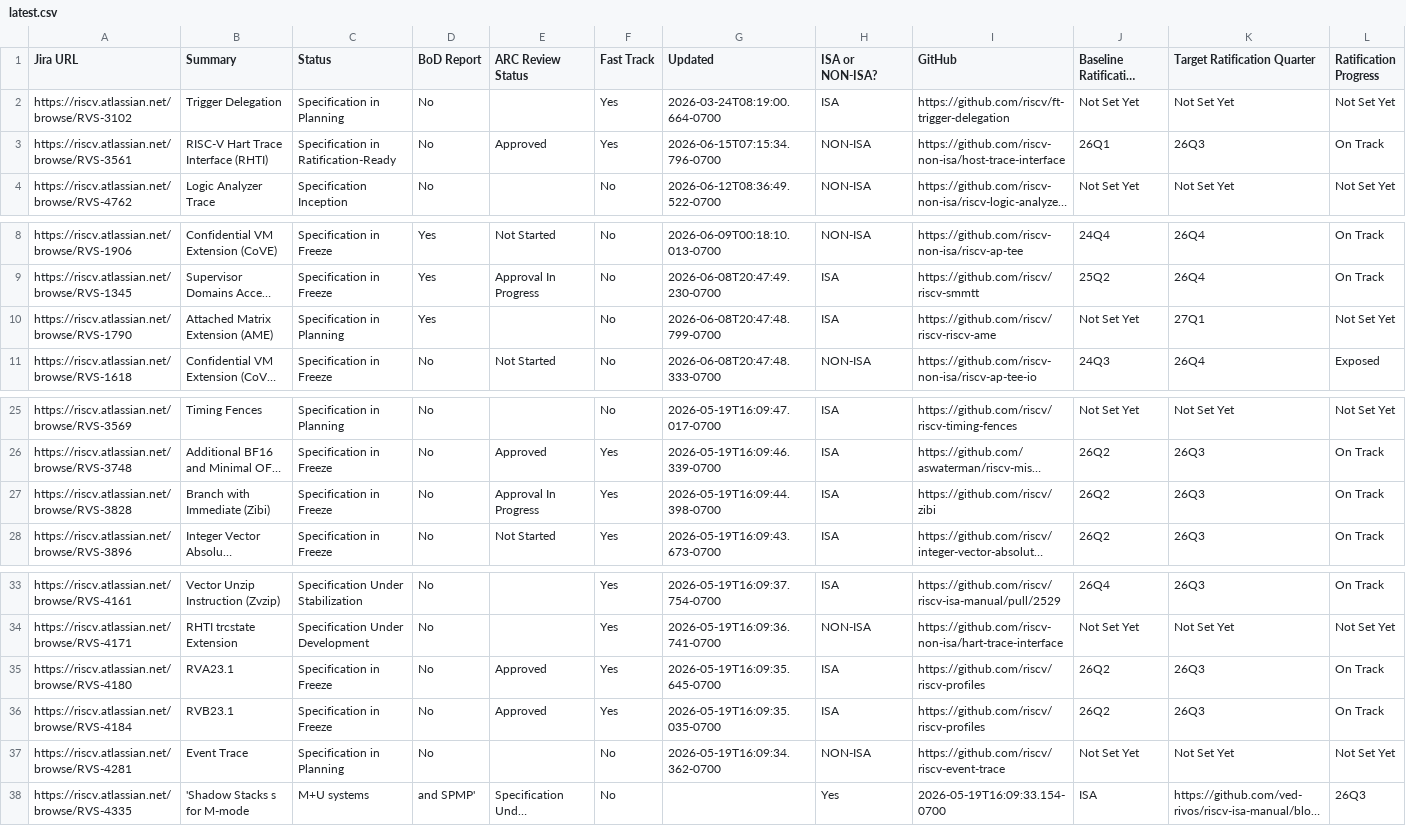
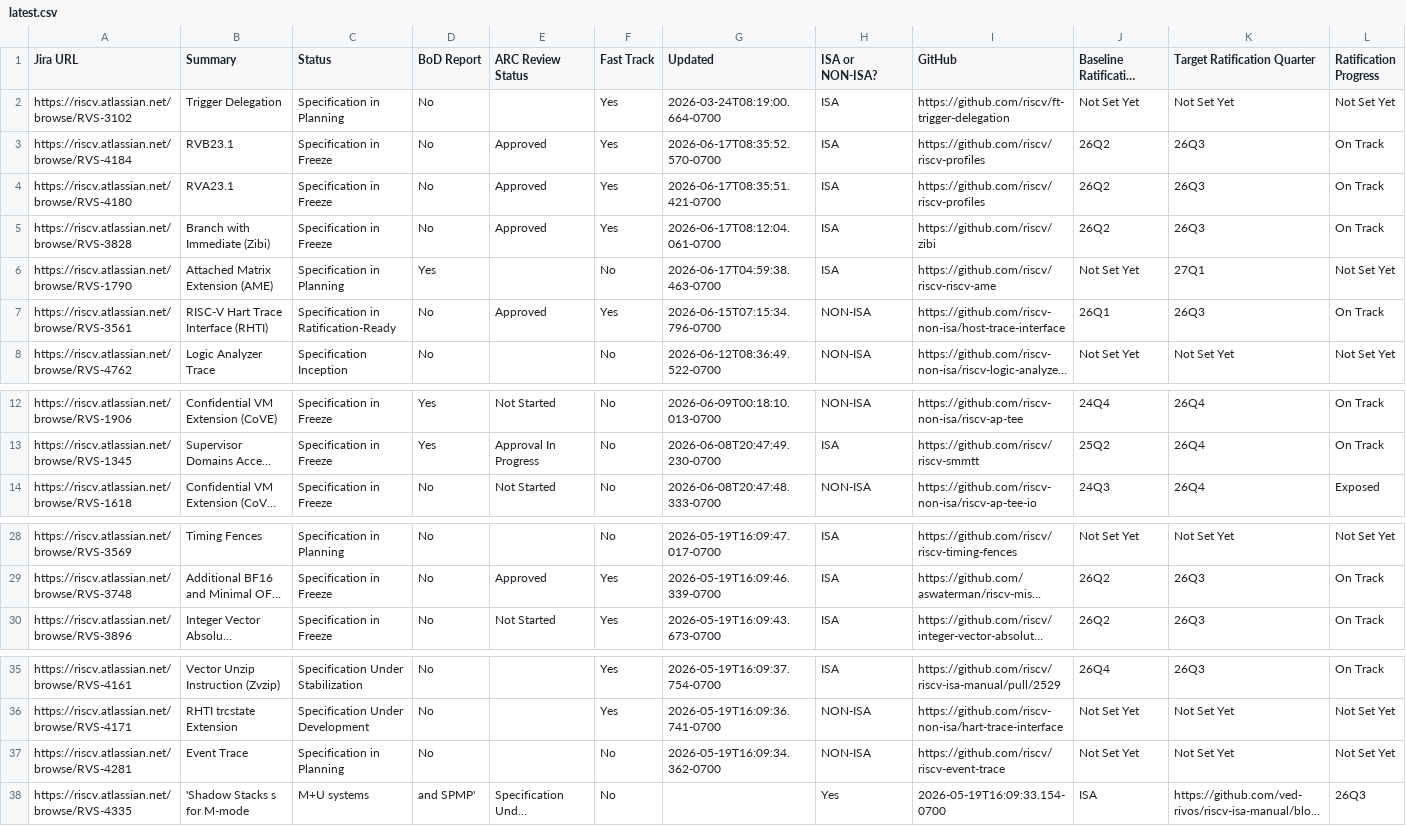
Before and after one commit to riscv/adm-spec-dashboard, a CSV file: web-ui/public/latest.csv, drawn as a sheet; only a part is shown, gaps mark what is left out; long unchanged cells end in …; removed rows and columns are numbered as before the commit, all else as after; rows hold the shown columns only; the diff names each change by its address in the sheet, - before the commit and + after, or states it on an @@ line.

```diff
--- a/web-ui/public/latest.csv
+++ b/web-ui/public/latest.csv
+row 3: https://riscv.atlassian.net/browse/RVS-4184 | RVB23.1 | Specification in Freeze | No | Approved | Yes | 2026-06-17T08:35:52.570-0700 | ISA | https://github.com/riscv/riscv-profiles | 26Q2 | 26Q3 | On Track
+row 4: https://riscv.atlassian.net/browse/RVS-4180 | RVA23.1 | Specification in Freeze | No | Approved | Yes | 2026-06-17T08:35:51.421-0700 | ISA | https://github.com/riscv/riscv-profiles | 26Q2 | 26Q3 | On Track
+row 5: https://riscv.atlassian.net/browse/RVS-3828 | Branch with Immediate (Zibi) | Specification in Freeze | No | Approved | Yes | 2026-06-17T08:12:04.061-0700 | ISA | https://github.com/riscv/zibi | 26Q2 | 26Q3 | On Track
+row 6: https://riscv.atlassian.net/browse/RVS-1790 | Attached Matrix Extension (AME) | Specification in Planning | Yes |  | No | 2026-06-17T04:59:38.463-0700 | ISA | https://github.com/riscv/riscv-riscv-ame | Not Set Yet | 27Q1 | Not Set Yet
-row 10: https://riscv.atlassian.net/browse/RVS-1790 | Attached Matrix Extension (AME) | Specification in Planning | Yes |  | No | 2026-06-08T20:47:48.799-0700 | ISA | https://github.com/riscv/riscv-riscv-ame | Not Set Yet | 27Q1 | Not Set Yet
-row 27: https://riscv.atlassian.net/browse/RVS-3828 | Branch with Immediate (Zibi) | Specification in Freeze | No | Approval In Progress | Yes | 2026-05-19T16:09:44.398-0700 | ISA | https://github.com/riscv/zibi | 26Q2 | 26Q3 | On Track
-row 35: https://riscv.atlassian.net/browse/RVS-4180 | RVA23.1 | Specification in Freeze | No | Approved | Yes | 2026-05-19T16:09:35.645-0700 | ISA | https://github.com/riscv/riscv-profiles | 26Q2 | 26Q3 | On Track
-row 36: https://riscv.atlassian.net/browse/RVS-4184 | RVB23.1 | Specification in Freeze | No | Approved | Yes | 2026-05-19T16:09:35.035-0700 | ISA | https://github.com/riscv/riscv-profiles | 26Q2 | 26Q3 | On Track
```
Also changed, not shown: 1 other file.
